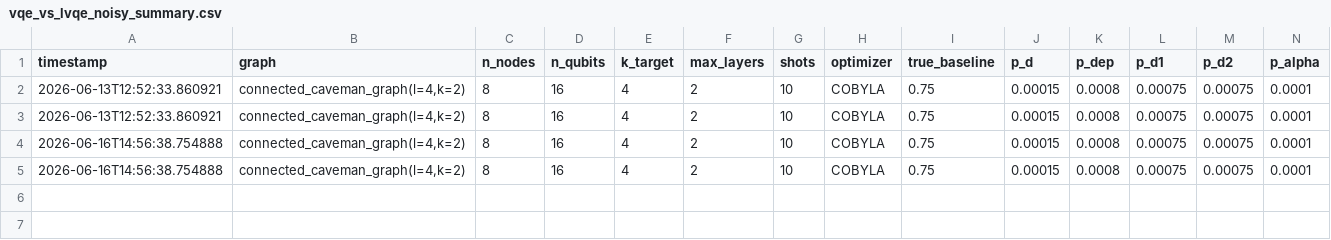
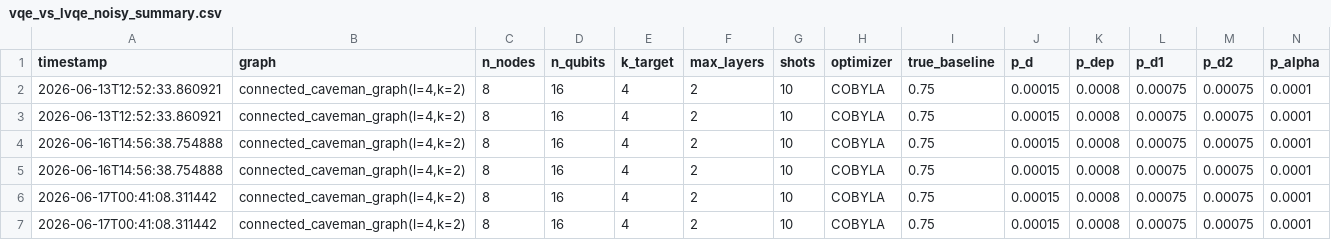
Before and after one commit to myriamcg/layered_vqe, a CSV file: sprint/vqe_vs_lvqe_noisy_summary.csv, drawn as a sheet; only a part is shown; rows hold the shown columns only; the diff names each change by its address in the sheet, - before the commit and + after, or states it on an @@ line.

```diff
--- a/sprint/vqe_vs_lvqe_noisy_summary.csv
+++ b/sprint/vqe_vs_lvqe_noisy_summary.csv
+row 6: 2026-06-17T00:41:08.311442 | connected_caveman_graph(l=4,k=2) | 8 | 16 | 4 | 2 | 10 | COBYLA | 0.75 | 0.00015 | 0.0008 | 0.00075 | 0.00075 | 0.0001
+row 7: 2026-06-17T00:41:08.311442 | connected_caveman_graph(l=4,k=2) | 8 | 16 | 4 | 2 | 10 | COBYLA | 0.75 | 0.00015 | 0.0008 | 0.00075 | 0.00075 | 0.0001
```
Also changed, not shown: sprint/lvqe_noisy_results.csv, sprint/vqe_noisy_results_k_comm.csv, 4 other files.
